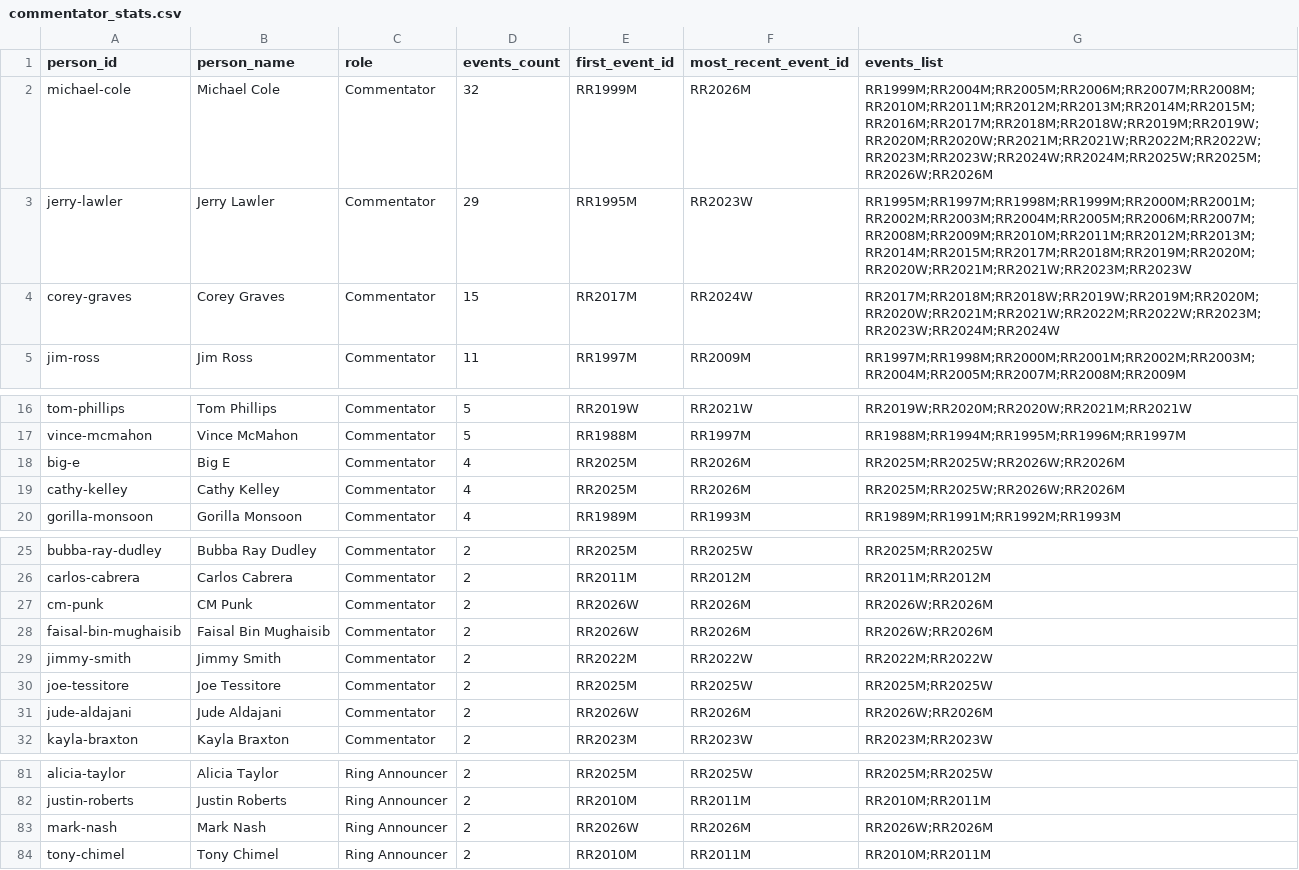
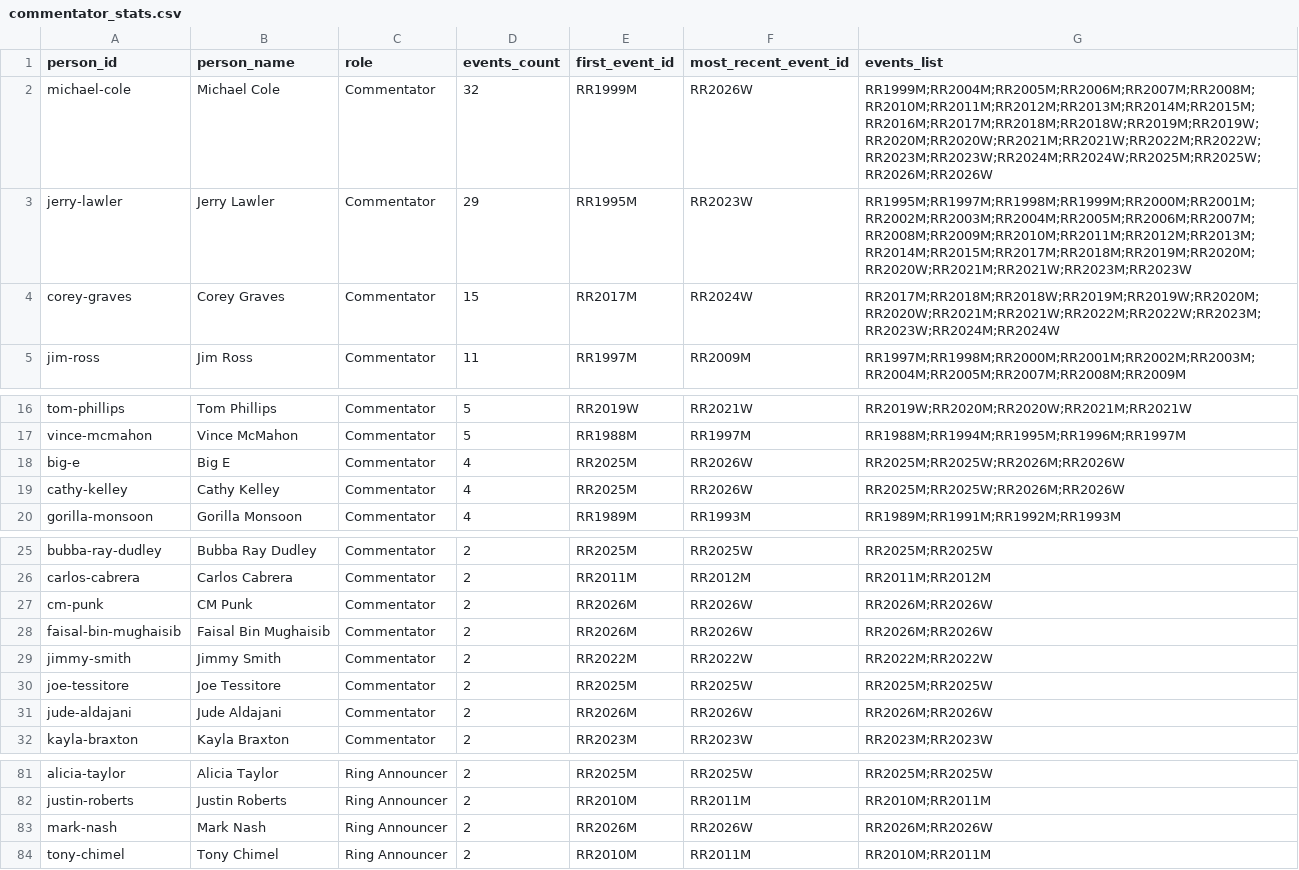
Before and after one commit to humphreysshane/royal-rumble-database, a CSV file: data/derived/commentator_stats.csv, drawn as a sheet; only a part is shown, gaps mark what is left out.

```diff
--- a/data/derived/commentator_stats.csv
+++ b/data/derived/commentator_stats.csv
@@ -1,5 +1,5 @@
 person_id,person_name,role,events_count,first_event_id,most_recent_event_id,events_list
-michael-cole,Michael Cole,Commentator,32,RR1999M,RR2026M,RR1999M;RR2004M;RR2005M;RR2006M;RR2007M;RR2008M;RR2010M;RR2011M;RR2012M;RR2013M;RR2014M;RR2015M;RR2016M;RR2017M;RR2018M;RR2018W;RR2019M;RR2019W;RR2020M;RR2020W;RR2021M;RR2021W;RR2022M;RR2022W;RR2023M;RR2023W;RR2024W;RR2024M;RR2025W;RR2025M;RR2026W;RR2026M
+michael-cole,Michael Cole,Commentator,32,RR1999M,RR2026W,RR1999M;RR2004M;RR2005M;RR2006M;RR2007M;RR2008M;RR2010M;RR2011M;RR2012M;RR2013M;RR2014M;RR2015M;RR2016M;RR2017M;RR2018M;RR2018W;RR2019M;RR2019W;RR2020M;RR2020W;RR2021M;RR2021W;RR2022M;RR2022W;RR2023M;RR2023W;RR2024M;RR2024W;RR2025M;RR2025W;RR2026M;RR2026W
 jerry-lawler,Jerry Lawler,Commentator,29,RR1995M,RR2023W,RR1995M;RR1997M;RR1998M;RR1999M;RR2000M;RR2001M;RR2002M;RR2003M;RR2004M;RR2005M;RR2006M;RR2007M;RR2008M;RR2009M;RR2010M;RR2011M;RR2012M;RR2013M;RR2014M;RR2015M;RR2017M;RR2018M;RR2019M;RR2020M;RR2020W;RR2021M;RR2021W;RR2023M;RR2023W
-corey-graves,Corey Graves,Commentator,15,RR2017M,RR2024W,RR2017M;RR2018M;RR2018W;RR2019W;RR2019M;RR2020M;RR2020W;RR2021M;RR2021W;RR2022M;RR2022W;RR2023M;RR2023W;RR2024M;RR2024W
+corey-graves,Corey Graves,Commentator,15,RR2017M,RR2024W,RR2017M;RR2018M;RR2018W;RR2019M;RR2019W;RR2020M;RR2020W;RR2021M;RR2021W;RR2022M;RR2022W;RR2023M;RR2023W;RR2024M;RR2024W
 jim-ross,Jim Ross,Commentator,11,RR1997M,RR2009M,RR1997M;RR1998M;RR2000M;RR2001M;RR2002M;RR2003M;RR2004M;RR2005M;RR2007M;RR2008M;RR2009M
@@ -17,4 +17,4 @@ tom-phillips,Tom Phillips,Commentator,5,RR2019W,RR2021W,RR2019W;RR2020M;RR2020W;
 vince-mcmahon,Vince McMahon,Commentator,5,RR1988M,RR1997M,RR1988M;RR1994M;RR1995M;RR1996M;RR1997M
-big-e,Big E,Commentator,4,RR2025M,RR2026M,RR2025M;RR2025W;RR2026W;RR2026M
-cathy-kelley,Cathy Kelley,Commentator,4,RR2025M,RR2026M,RR2025M;RR2025W;RR2026W;RR2026M
+big-e,Big E,Commentator,4,RR2025M,RR2026W,RR2025M;RR2025W;RR2026M;RR2026W
+cathy-kelley,Cathy Kelley,Commentator,4,RR2025M,RR2026W,RR2025M;RR2025W;RR2026M;RR2026W
 gorilla-monsoon,Gorilla Monsoon,Commentator,4,RR1989M,RR1993M,RR1989M;RR1991M;RR1992M;RR1993M
@@ -26,7 +26,7 @@ bubba-ray-dudley,Bubba Ray Dudley,Commentator,2,RR2025M,RR2025W,RR2025M;RR2025W
 carlos-cabrera,Carlos Cabrera,Commentator,2,RR2011M,RR2012M,RR2011M;RR2012M
-cm-punk,CM Punk,Commentator,2,RR2026W,RR2026M,RR2026W;RR2026M
-faisal-bin-mughaisib,Faisal Bin Mughaisib,Commentator,2,RR2026W,RR2026M,RR2026W;RR2026M
+cm-punk,CM Punk,Commentator,2,RR2026M,RR2026W,RR2026M;RR2026W
+faisal-bin-mughaisib,Faisal Bin Mughaisib,Commentator,2,RR2026M,RR2026W,RR2026M;RR2026W
 jimmy-smith,Jimmy Smith,Commentator,2,RR2022M,RR2022W,RR2022M;RR2022W
 joe-tessitore,Joe Tessitore,Commentator,2,RR2025M,RR2025W,RR2025M;RR2025W
-jude-aldajani,Jude Aldajani,Commentator,2,RR2026W,RR2026M,RR2026W;RR2026M
+jude-aldajani,Jude Aldajani,Commentator,2,RR2026M,RR2026W,RR2026M;RR2026W
 kayla-braxton,Kayla Braxton,Commentator,2,RR2023M,RR2023W,RR2023M;RR2023W
@@ -82,3 +82,3 @@ alicia-taylor,Alicia Taylor,Ring Announcer,2,RR2025M,RR2025W,RR2025M;RR2025W
 justin-roberts,Justin Roberts,Ring Announcer,2,RR2010M,RR2011M,RR2010M;RR2011M
-mark-nash,Mark Nash,Ring Announcer,2,RR2026W,RR2026M,RR2026W;RR2026M
+mark-nash,Mark Nash,Ring Announcer,2,RR2026M,RR2026W,RR2026M;RR2026W
 tony-chimel,Tony Chimel,Ring Announcer,2,RR2010M,RR2011M,RR2010M;RR2011M
```
Also changed, not shown: 3 other files.
